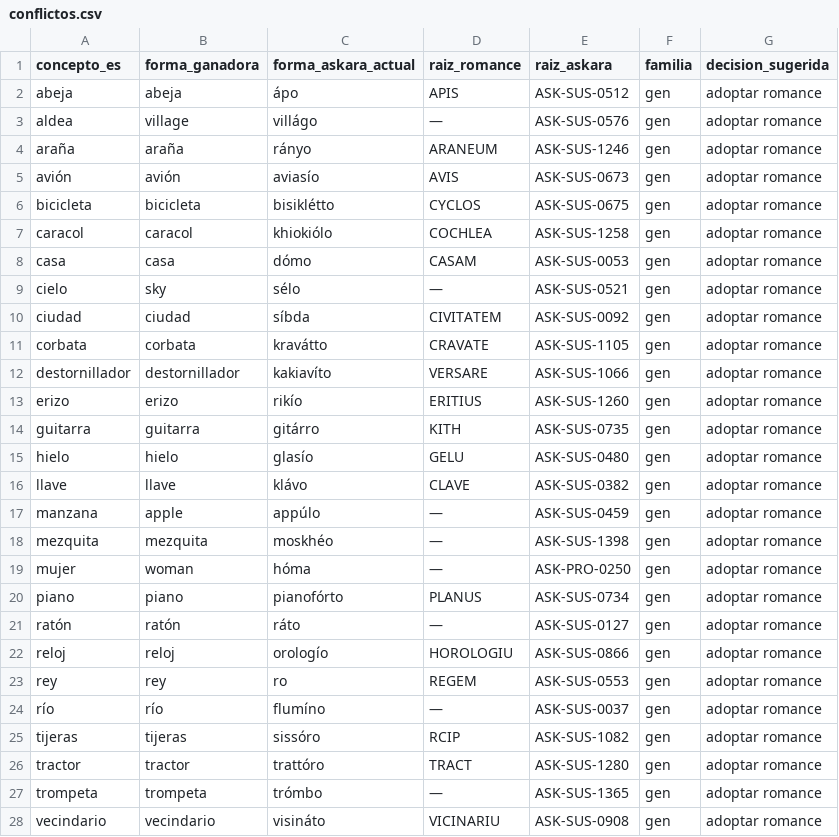
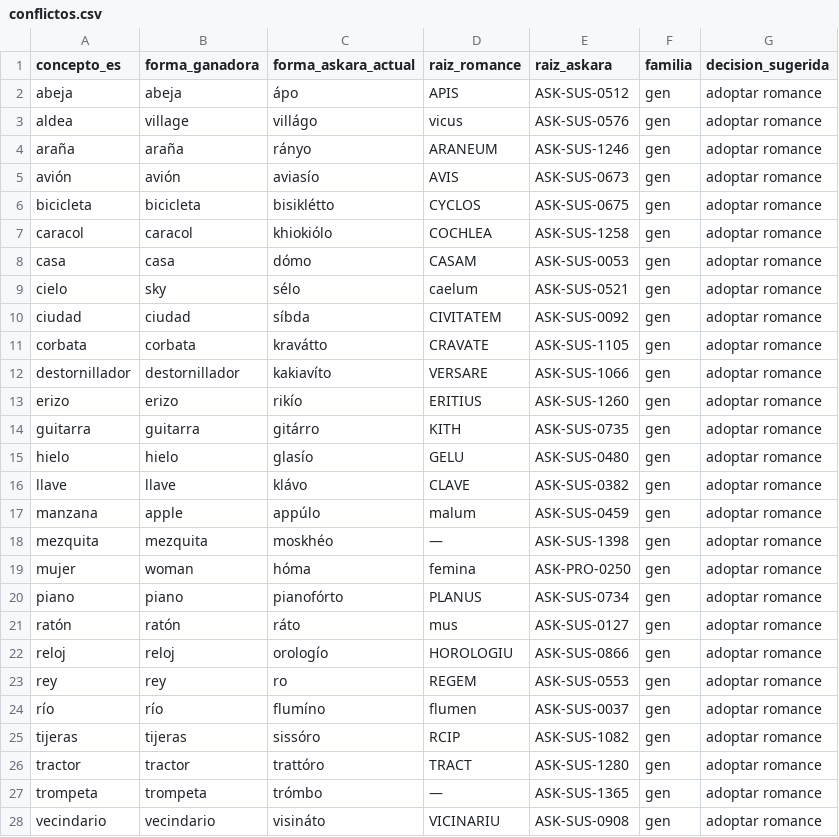
Before and after one commit to neogeneris/askaro, a CSV file: conflictos.csv, drawn as a sheet; only a part is shown.

```diff
--- a/conflictos.csv
+++ b/conflictos.csv
@@ -2,3 +2,3 @@ concepto_es,forma_ganadora,forma_askara_actual,raiz_romance,raiz_askara,familia,
 abeja,abeja,ápo,APIS,ASK-SUS-0512,gen,adoptar romance
-aldea,village,villágo,—,ASK-SUS-0576,gen,adoptar romance
+aldea,village,villágo,vicus,ASK-SUS-0576,gen,adoptar romance
 araña,araña,rányo,ARANEUM,ASK-SUS-1246,gen,adoptar romance
@@ -8,3 +8,3 @@ caracol,caracol,khiokiólo,COCHLEA,ASK-SUS-1258,gen,adoptar romance
 casa,casa,dómo,CASAM,ASK-SUS-0053,gen,adoptar romance
-cielo,sky,sélo,—,ASK-SUS-0521,gen,adoptar romance
+cielo,sky,sélo,caelum,ASK-SUS-0521,gen,adoptar romance
 ciudad,ciudad,síbda,CIVITATEM,ASK-SUS-0092,gen,adoptar romance
@@ -16,10 +16,10 @@ hielo,hielo,glasío,GELU,ASK-SUS-0480,gen,adoptar romance
 llave,llave,klávo,CLAVE,ASK-SUS-0382,gen,adoptar romance
-manzana,apple,appúlo,—,ASK-SUS-0459,gen,adoptar romance
+manzana,apple,appúlo,malum,ASK-SUS-0459,gen,adoptar romance
 mezquita,mezquita,moskhéo,—,ASK-SUS-1398,gen,adoptar romance
-mujer,woman,hóma,—,ASK-PRO-0250,gen,adoptar romance
+mujer,woman,hóma,femina,ASK-PRO-0250,gen,adoptar romance
 piano,piano,pianofórto,PLANUS,ASK-SUS-0734,gen,adoptar romance
-ratón,ratón,ráto,—,ASK-SUS-0127,gen,adoptar romance
+ratón,ratón,ráto,mus,ASK-SUS-0127,gen,adoptar romance
 reloj,reloj,orologío,HOROLOGIU,ASK-SUS-0866,gen,adoptar romance
 rey,rey,ro,REGEM,ASK-SUS-0553,gen,adoptar romance
-río,río,flumíno,—,ASK-SUS-0037,gen,adoptar romance
+río,río,flumíno,flumen,ASK-SUS-0037,gen,adoptar romance
 tijeras,tijeras,sissóro,RCIP,ASK-SUS-1082,gen,adoptar romance
```
Also changed, not shown: nuevos.csv, 6 other files.
